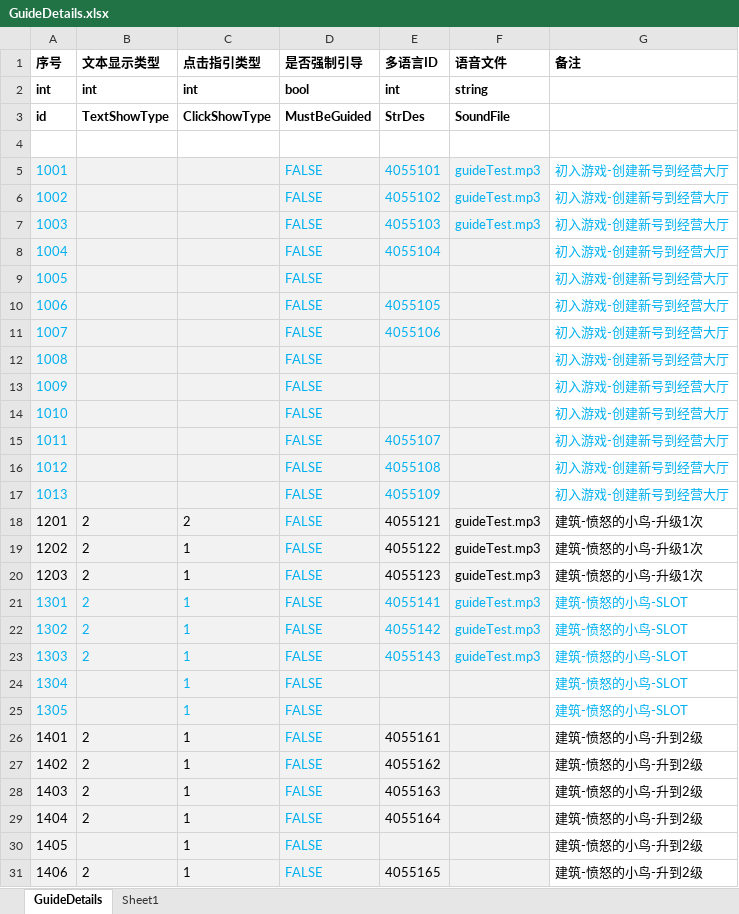
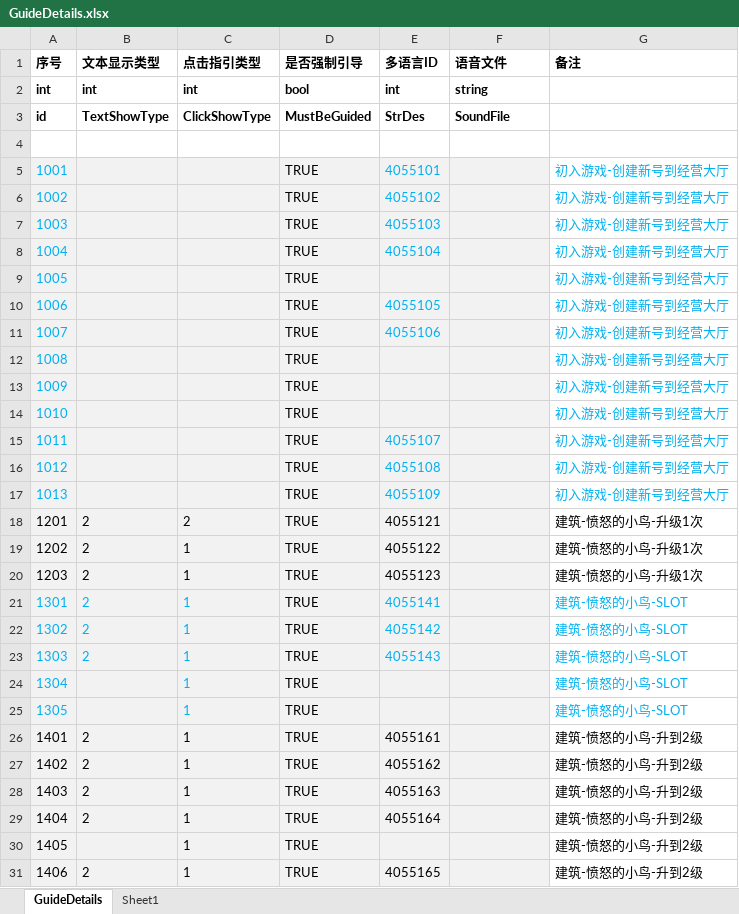
Before and after one commit to yanhailong/jjj_server, an Excel workbook: hall/resources/sample/GuideDetails.xlsx, sheet GuideDetails, drawn as a sheet; only a part is shown; values as stored, in another font and other column widths than the file's, no borders; the diff covers the shown part only; the diff names each change by its address in the sheet, - before the commit and + after, or states it on an @@ line.

```diff
--- a/hall/resources/sample/GuideDetails.xlsx (sheet GuideDetails)
+++ b/hall/resources/sample/GuideDetails.xlsx (sheet GuideDetails)
-D5:D31 (是否强制引导): FALSE
+D5:D31 (是否强制引导): TRUE
-D5:D31 text colour: #00B0F0
+D5:D31 text colour: black
-F5:F7 (语音文件): guideTest.mp3
+F5:F7 (语音文件): (empty)
-F18:F23 (语音文件): guideTest.mp3
+F18:F23 (语音文件): (empty)
```
Also changed, not shown: 45 edited cells and cell formats elsewhere in this sheet, hall/resources/sample/BuildingAreaTable.xlsx, hall/resources/sample/GameFunction.xlsx, 21 other files.
